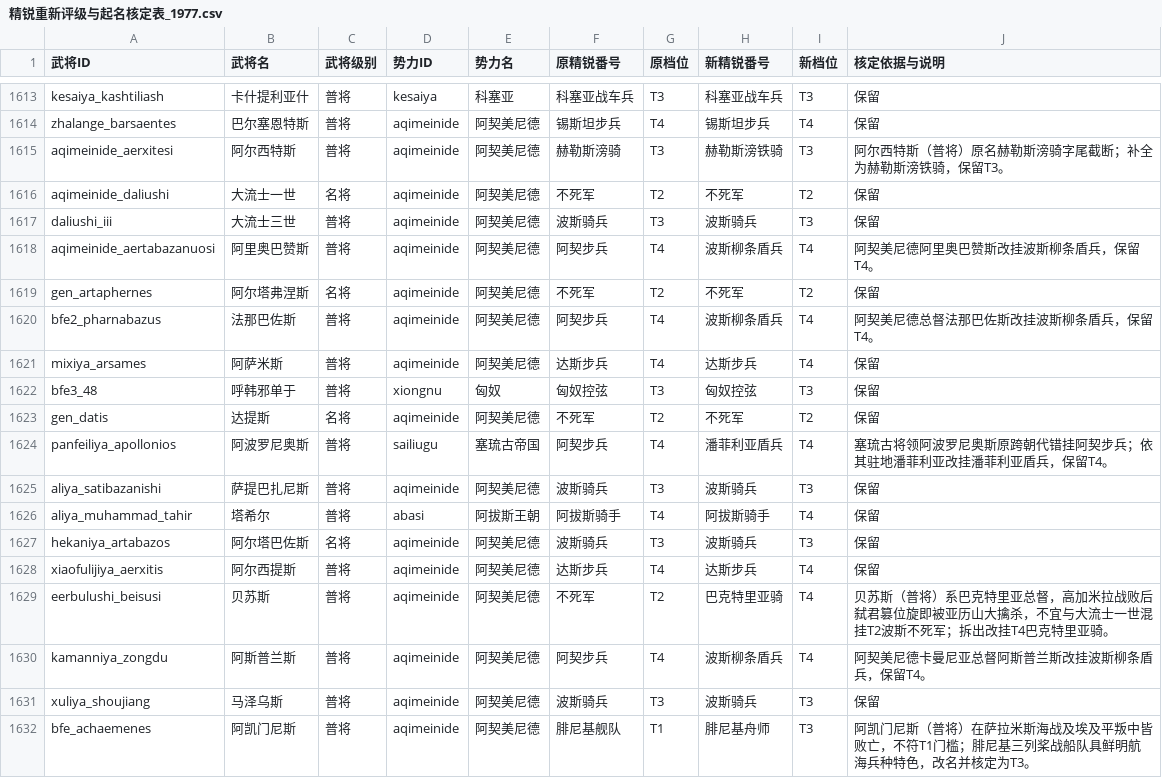
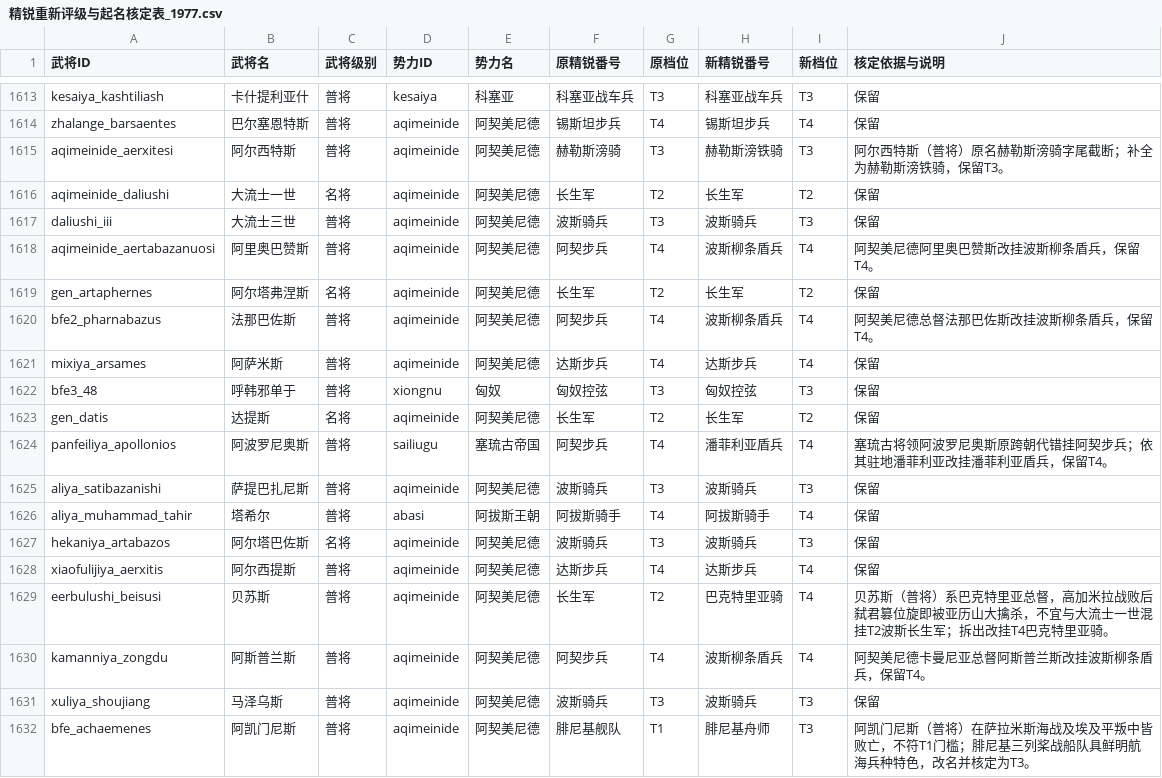
Before and after one commit to gakuchuuwa/MAPWARSJ, a CSV file: docs/AGENTS/精锐重新评级与起名核定表_1977.csv, drawn as a sheet; only a part is shown, gaps mark what is left out.

```diff
--- a/docs/AGENTS/精锐重新评级与起名核定表_1977.csv
+++ b/docs/AGENTS/精锐重新评级与起名核定表_1977.csv
@@ -1615,6 +1615,6 @@ zhalange_barsaentes,巴尔塞恩特斯,普将,aqimeinide,阿契美尼德,锡斯
 aqimeinide_aerxitesi,阿尔西特斯,普将,aqimeinide,阿契美尼德,赫勒斯滂骑,T3,赫勒斯滂铁骑,T3,阿尔西特斯（普将）原名赫勒斯滂骑字尾截断；补全为赫勒斯滂铁骑，保留T3。
-aqimeinide_daliushi,大流士一世,名将,aqimeinide,阿契美尼德,不死军,T2,不死军,T2,保留
+aqimeinide_daliushi,大流士一世,名将,aqimeinide,阿契美尼德,长生军,T2,长生军,T2,保留
 daliushi_iii,大流士三世,普将,aqimeinide,阿契美尼德,波斯骑兵,T3,波斯骑兵,T3,保留
 aqimeinide_aertabazanuosi,阿里奥巴赞斯,普将,aqimeinide,阿契美尼德,阿契步兵,T4,波斯柳条盾兵,T4,阿契美尼德阿里奥巴赞斯改挂波斯柳条盾兵，保留T4。
-gen_artaphernes,阿尔塔弗涅斯,名将,aqimeinide,阿契美尼德,不死军,T2,不死军,T2,保留
+gen_artaphernes,阿尔塔弗涅斯,名将,aqimeinide,阿契美尼德,长生军,T2,长生军,T2,保留
 bfe2_pharnabazus,法那巴佐斯,普将,aqimeinide,阿契美尼德,阿契步兵,T4,波斯柳条盾兵,T4,阿契美尼德总督法那巴佐斯改挂波斯柳条盾兵，保留T4。
@@ -1622,3 +1622,3 @@ mixiya_arsames,阿萨米斯,普将,aqimeinide,阿契美尼德,达斯步兵,T4,
 bfe3_48,呼韩邪单于,普将,xiongnu,匈奴,匈奴控弦,T3,匈奴控弦,T3,保留
-gen_datis,达提斯,名将,aqimeinide,阿契美尼德,不死军,T2,不死军,T2,保留
+gen_datis,达提斯,名将,aqimeinide,阿契美尼德,长生军,T2,长生军,T2,保留
 panfeiliya_apollonios,阿波罗尼奥斯,普将,sailiugu,塞琉古帝国,阿契步兵,T4,潘菲利亚盾兵,T4,塞琉古将领阿波罗尼奥斯原跨朝代错挂阿契步兵；依其驻地潘菲利亚改挂潘菲利亚盾兵，保留T4。
@@ -1628,3 +1628,3 @@ hekaniya_artabazos,阿尔塔巴佐斯,名将,aqimeinide,阿契美尼德,波斯
 xiaofulijiya_aerxitis,阿尔西提斯,普将,aqimeinide,阿契美尼德,达斯步兵,T4,达斯步兵,T4,保留
-eerbulushi_beisusi,贝苏斯,普将,aqimeinide,阿契美尼德,不死军,T2,巴克特里亚骑,T4,贝苏斯（普将）系巴克特里亚总督，高加米拉战败后弑君篡位旋即被亚历山大擒杀，不宜与大流士一世混挂T2波斯不死军；拆出改挂T4巴克特里亚骑。
+eerbulushi_beisusi,贝苏斯,普将,aqimeinide,阿契美尼德,长生军,T2,巴克特里亚骑,T4,贝苏斯（普将）系巴克特里亚总督，高加米拉战败后弑君篡位旋即被亚历山大擒杀，不宜与大流士一世混挂T2波斯长生军；拆出改挂T4巴克特里亚骑。
 kamanniya_zongdu,阿斯普兰斯,普将,aqimeinide,阿契美尼德,阿契步兵,T4,波斯柳条盾兵,T4,阿契美尼德卡曼尼亚总督阿斯普兰斯改挂波斯柳条盾兵，保留T4。
```
Also changed, not shown: docs/AGENTS/武将与精锐全表_1977.csv, docs/AGENTS/武将分级与精锐评级联合核定表_1977.csv, 31 other files.
